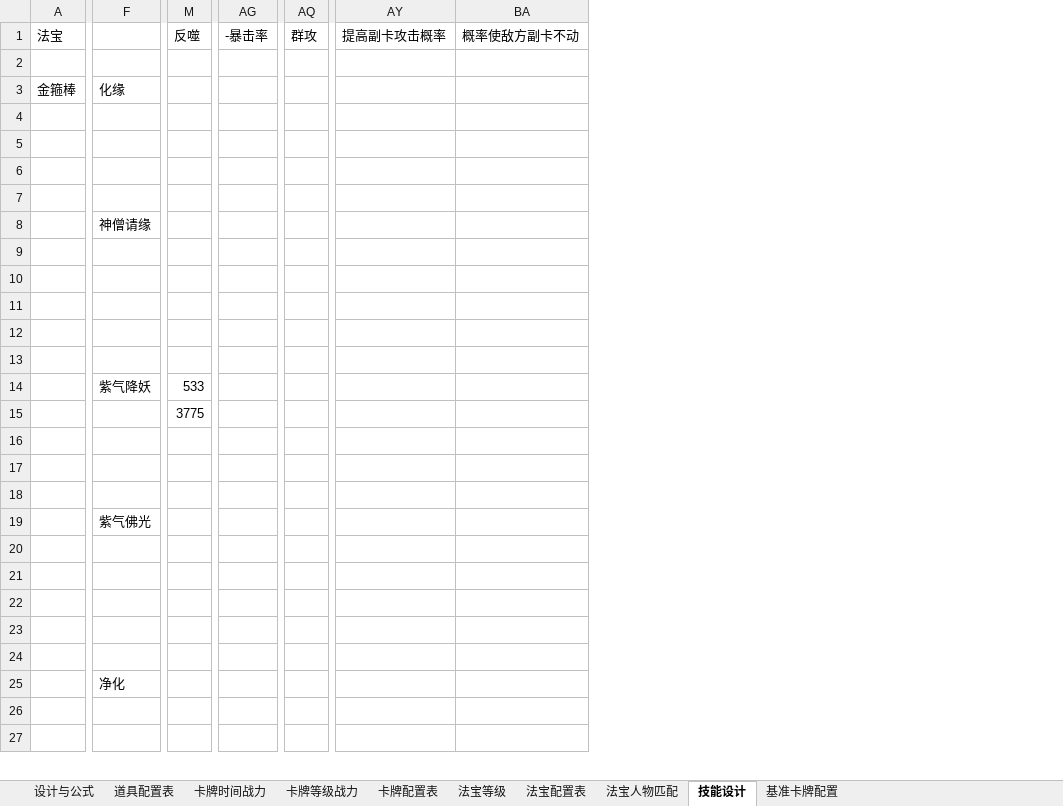
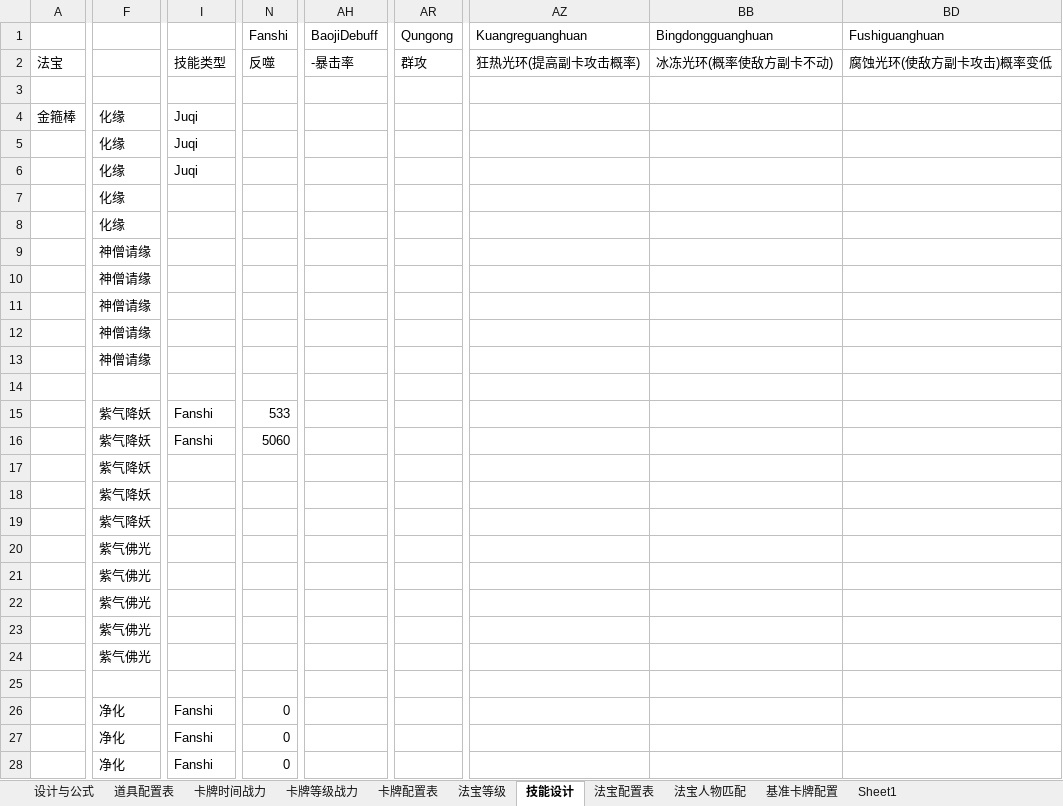
Before and after one commit to chuckeytang/seed_ex, an Excel workbook: 数值设计/标准数值.xlsx, sheet 技能设计, drawn as a sheet; only a part is shown, gaps mark what is left out; values as stored, in another font and other column widths than the file's, no cell formats; removed rows and columns are numbered as before the commit, all else as after; rows hold the shown columns only; the diff covers the shown part only; the diff names each change by its address in the sheet, - before the commit and + after, or states it on an @@ line.

```diff
--- a/数值设计/标准数值.xlsx (sheet 技能设计)
+++ b/数值设计/标准数值.xlsx (sheet 技能设计)
+sheet tab: Sheet1
@@ sheet tab order changed: 设计与公式 | 道具配置表 | 卡牌时间战力 | 卡牌等级战力 | 卡牌配置表 | 法宝等级 | 技能设计 | 法宝配置表 | 法宝人物匹配 | 基准卡牌配置 | Sheet1 @@
+column I, rows 2-28: 技能类型 |  | Juqi | Juqi | Juqi |  |  |  |  |  |  |  |  | Fanshi | Fanshi |  |  |  |  |  |  |  |  |  | Fanshi | Fanshi | Fanshi
@@ column M hidden, rows 1-15: 反噬 |  |  |  |  |  |  |  |  |  |  |  |  | 533 | 3775 @@
@@ column N unhidden, rows 2-28: 反噬 |  |  |  |  |  |  |  |  |  |  |  |  | 533 | 5060 |  |  |  |  |  |  |  |  |  | 0 | 0 | 0 @@
@@ column AG hidden, row 1: -暴击率 @@
@@ column AH unhidden, row 2: -暴击率 @@
-column AQ, row 1: 群攻
@@ column AR unhidden, row 2: 群攻 @@
@@ column AY hidden, row 1: 提高副卡攻击概率 @@
@@ column BA hidden, row 1: 概率使敌方副卡不动 @@
@@ column AZ unhidden, row 2: 狂热光环(提高副卡攻击概率) @@
@@ column BB unhidden, row 2: 冰冻光环(概率使敌方副卡不动) @@
@@ column BD unhidden, row 2: 腐蚀光环(使敌方副卡攻击)概率变低 @@
+row 1:  |  |  | Fanshi | BaojiDebuff | Qungong | Kuangreguanghuan | Bingdongguanghuan | Fushiguanghuan
-F5:F8: (empty)
+F5:F8: 化缘
-F10:F13: (empty)
+F10:F13: 神僧请缘
-F16:F19: (empty)
+F16:F19: 紫气降妖
-F21:F24: (empty)
+F21:F24: 紫气佛光
-F27:F28: (empty)
+F27:F28: 净化
```
Also changed, not shown: 3 added rows, 3 removed rows, 1 removed column and 172 edited cells elsewhere in this sheet, sheet 法宝人物匹配, sheet 法宝等级, sheet 卡牌配置表, sheet 法宝配置表, cell formats, formulas that keep their value, hidden cells, charts or pictures, 3 other files.
